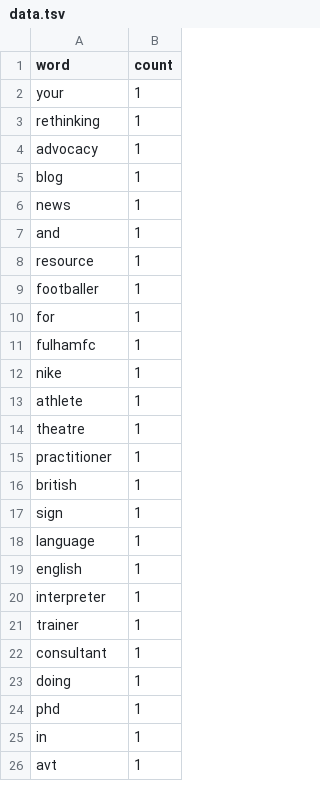
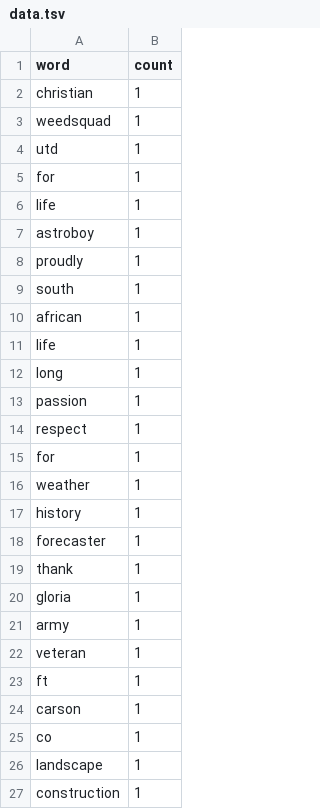
Before and after one commit to LachlanPond/CAB432Asgn2, a TSV file: data.tsv, drawn as a sheet; only a part is shown; the diff covers the shown part only.

```diff
--- a/data.tsv
+++ b/data.tsv
@@ -1,26 +1,27 @@
 word	count
-your	1
-rethinking	1
-advocacy	1
-blog	1
-news	1
-and	1
-resource	1
-footballer	1
+christian	1
+weedsquad	1
+utd	1
 for	1
-fulhamfc	1
-nike	1
-athlete	1
-theatre	1
-practitioner	1
-british	1
-sign	1
-language	1
-english	1
-interpreter	1
-trainer	1
-consultant	1
-doing	1
-phd	1
-in	1
-avt	1
+life	1
+astroboy	1
+proudly	1
+south	1
+african	1
+life	1
+long	1
+passion	1
+respect	1
+for	1
+weather	1
+history	1
+forecaster	1
+thank	1
+gloria	1
+army	1
+veteran	1
+ft	1
+carson	1
+co	1
+landscape	1
+construction	1
```
Also changed, not shown: 2 added rows, 3 removed rows and 2 edited cells elsewhere in this file, 1 other file.
